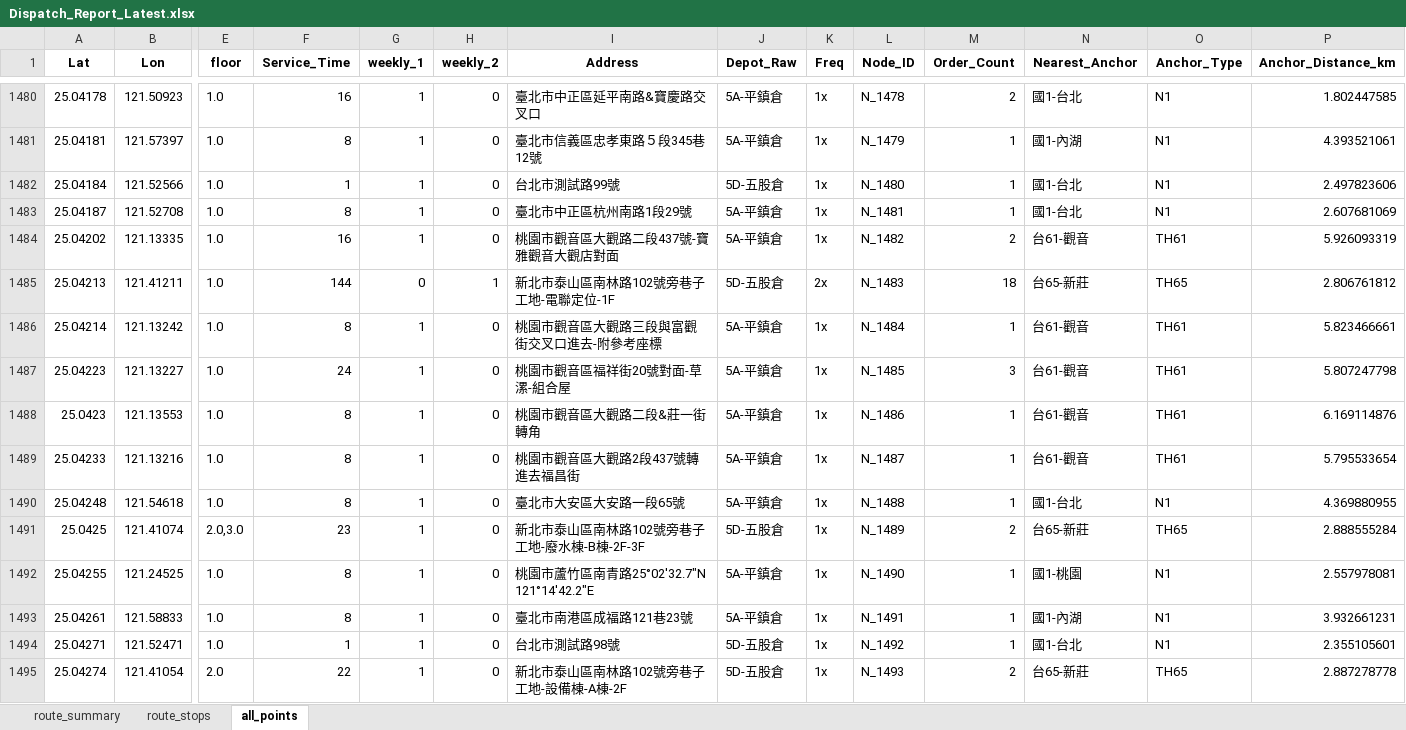
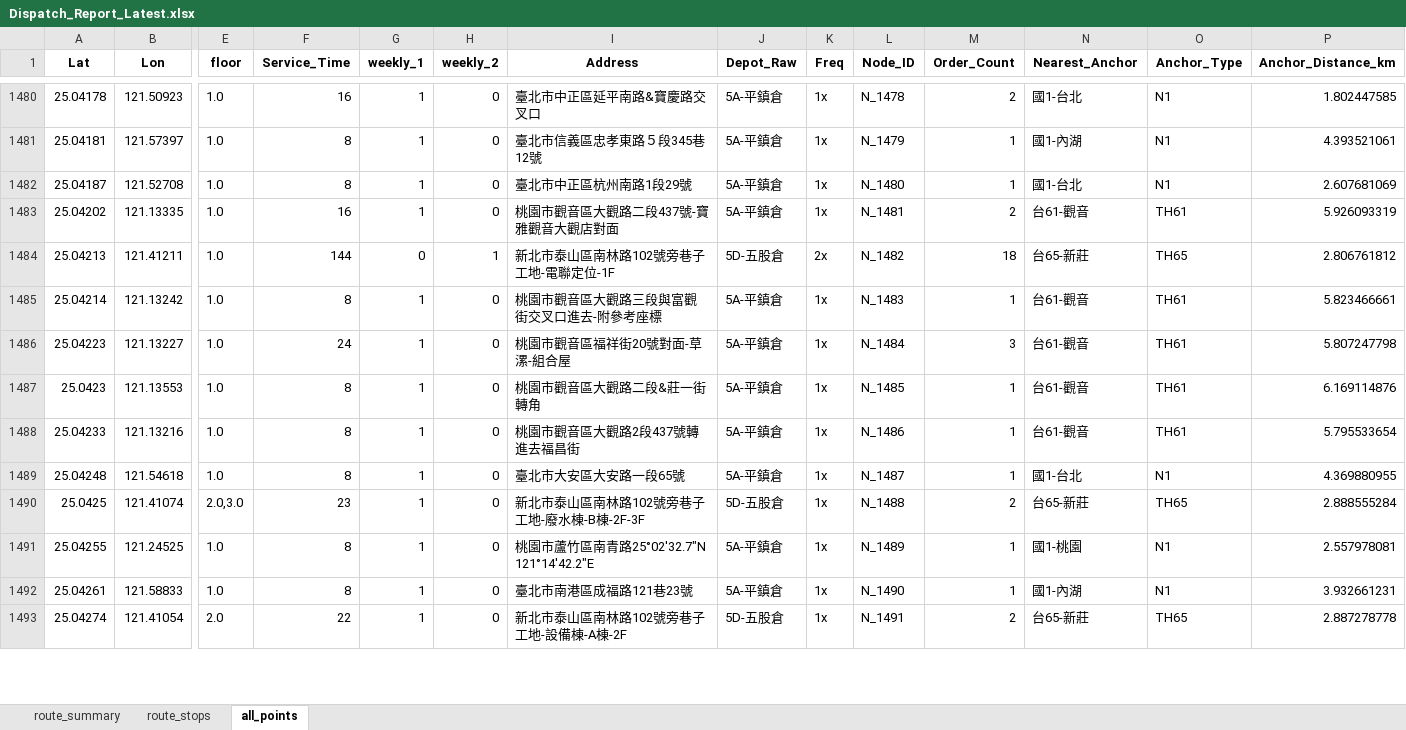
Before and after one commit to 11246018-beep/wc-route-planning, an Excel workbook: output/Dispatch_Report_Latest.xlsx, sheet all_points, drawn as a sheet; only a part is shown, gaps mark what is left out; values as stored, in another font and other column widths than the file's, no borders; removed rows and columns are numbered as before the commit, all else as after; rows hold the shown columns only; the diff covers the shown part only; the diff names each change by its address in the sheet, - before the commit and + after, or states it on an @@ line.

```diff
--- a/output/Dispatch_Report_Latest.xlsx (sheet all_points)
+++ b/output/Dispatch_Report_Latest.xlsx (sheet all_points)
-row 1482: 25.04184 | 121.52566 | 1.0 | 1 | 1 | 0 | 台北市測試路99號 | 5D-五股倉 | 1x | N_1480 | 1 | 國1-台北 | N1 | 2.497823606
-L1482 (Node_ID): N_1481
+L1482 (Node_ID): N_1480
-L1483 (Node_ID): N_1482
+L1483 (Node_ID): N_1481
-L1484 (Node_ID): N_1483
+L1484 (Node_ID): N_1482
-L1485 (Node_ID): N_1484
+L1485 (Node_ID): N_1483
-L1486 (Node_ID): N_1485
+L1486 (Node_ID): N_1484
-L1487 (Node_ID): N_1486
+L1487 (Node_ID): N_1485
-L1488 (Node_ID): N_1487
+L1488 (Node_ID): N_1486
-L1489 (Node_ID): N_1488
+L1489 (Node_ID): N_1487
-L1490 (Node_ID): N_1489
+L1490 (Node_ID): N_1488
-L1491 (Node_ID): N_1490
+L1491 (Node_ID): N_1489
-L1492 (Node_ID): N_1491
+L1492 (Node_ID): N_1490
-row 1494: 25.04271 | 121.52471 | 1.0 | 1 | 1 | 0 | 台北市測試路98號 | 5D-五股倉 | 1x | N_1492 | 1 | 國1-台北 | N1 | 2.355105601
-L1493 (Node_ID): N_1493
+L1493 (Node_ID): N_1491
```
Also changed, not shown: 5 removed rows and 735 edited cells elsewhere in this sheet, sheet route_stops, sheet route_summary, output/Daily_Route_Summary.xlsx, output/Daily_Route_Summary_compact.xlsx, 3 other files.
